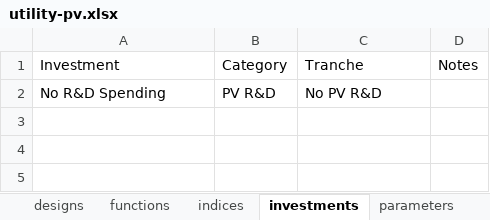
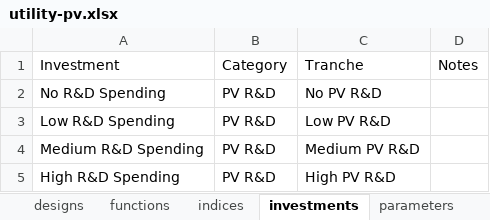
Before and after one commit to NREL/tyche, an Excel workbook: src/technology/utility-pv/utility-pv.xlsx, sheet investments, drawn as a sheet; values as stored, in another font and other column widths than the file's, no borders; the diff names each change by its address in the sheet, - before the commit and + after, or states it on an @@ line.

```diff
--- a/src/technology/utility-pv/utility-pv.xlsx (sheet investments)
+++ b/src/technology/utility-pv/utility-pv.xlsx (sheet investments)
+row 3: Low R&D Spending | PV R&D | Low PV R&D
+row 4: Medium R&D Spending | PV R&D | Medium PV R&D
+row 5: High R&D Spending | PV R&D | High PV R&D
```
Also changed, not shown: sheet parameters, sheet designs, 2 other files.
